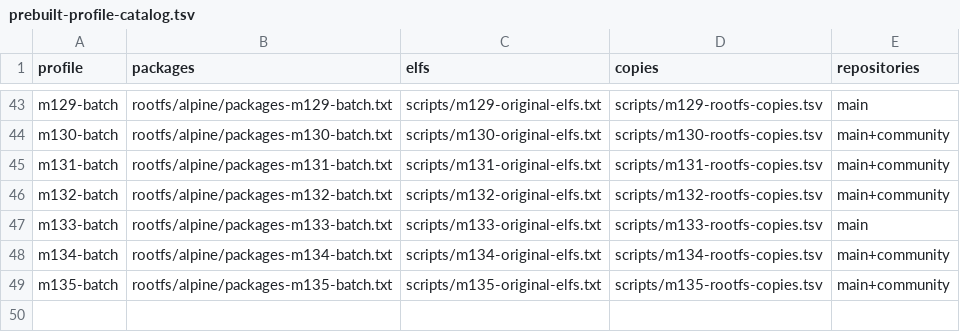
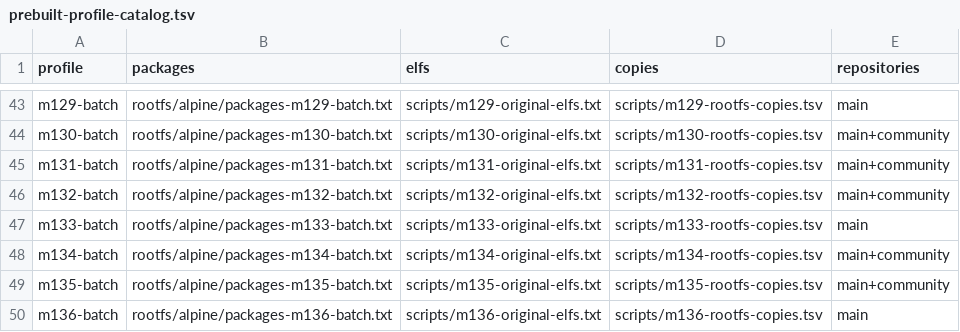
Before and after one commit to yituanxing/na-seed, a TSV file: scripts/prebuilt-profile-catalog.tsv, drawn as a sheet; only a part is shown, gaps mark what is left out; the diff names each change by its address in the sheet, - before the commit and + after, or states it on an @@ line.

Commit message:
M136: stage 20 signed Alpine parser terminal and Unix ELFs with native three-ISA QEMU census
20 original ELF functional probes, signed staging, 3-ISA exact-head CI and historical duplicate guards. M135 remains opt-in. 11 files changed, +513/-18.

```diff
--- a/scripts/prebuilt-profile-catalog.tsv
+++ b/scripts/prebuilt-profile-catalog.tsv
+row 50: m136-batch | rootfs/alpine/packages-m136-batch.txt | scripts/m136-original-elfs.txt | scripts/m136-rootfs-copies.tsv | main
```
Also changed, not shown: 10 other files.
